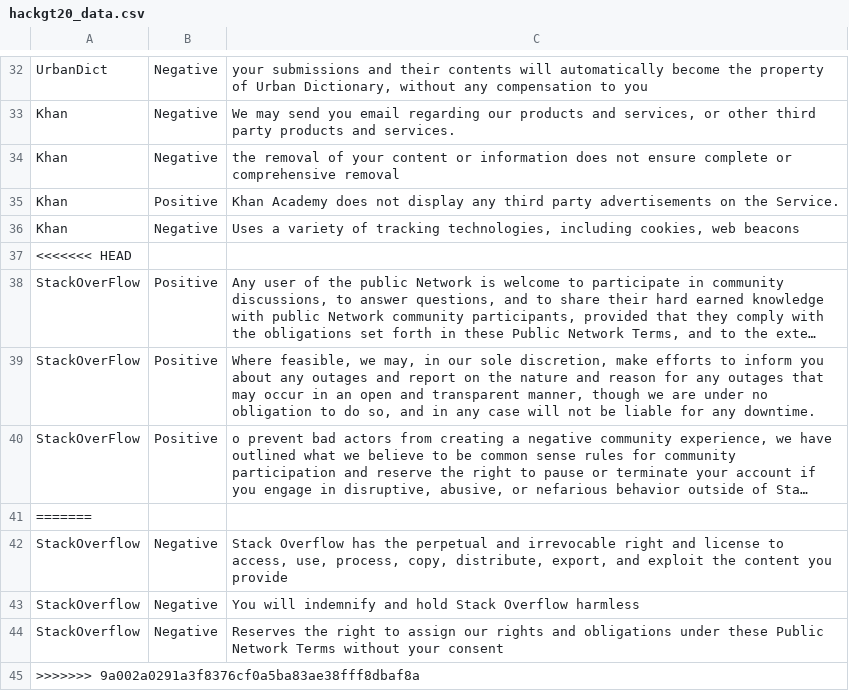
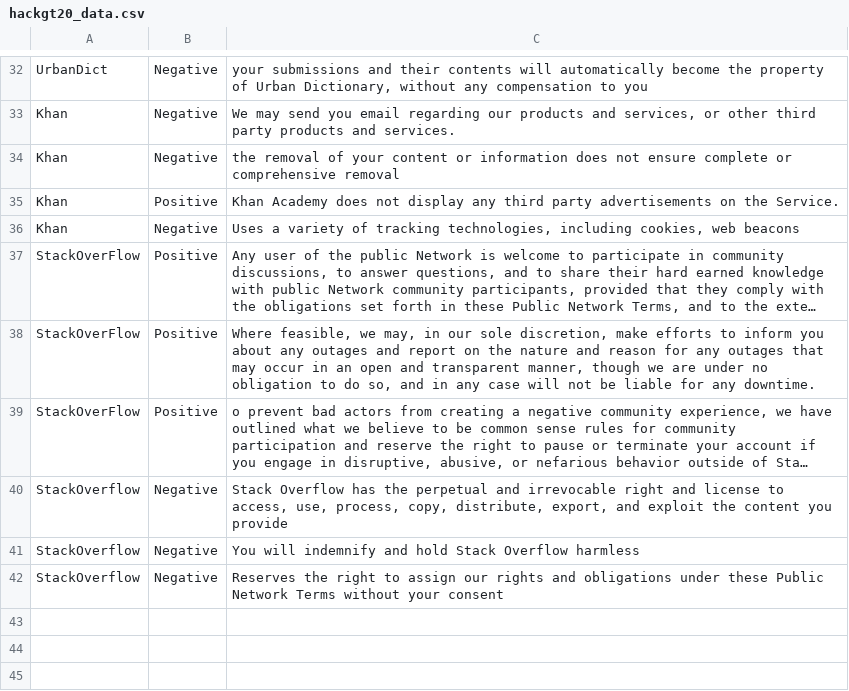
Before and after one commit to kimberlylie99/HackGT20, a CSV file: hackgt20_data.csv, drawn as a sheet; only a part is shown, gaps mark what is left out; long unchanged cells end in …; the diff names each change by its address in the sheet, - before the commit and + after, or states it on an @@ line.

Commit message:
fixed merge changes on csv

```diff
--- a/hackgt20_data.csv
+++ b/hackgt20_data.csv
-row 37: <<<<<<< HEAD
-row 41: =======
-row 45: >>>>>>> 9a002a0291a3f8376cf0a5ba83ae38fff8dbaf8a
```
